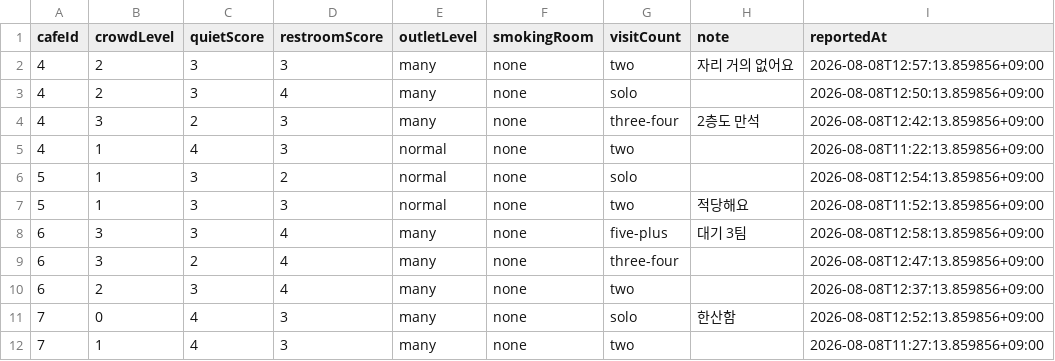
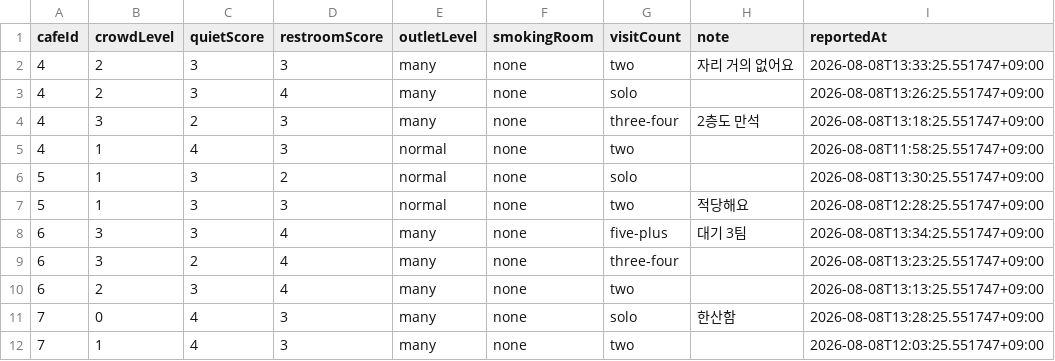
Before and after one commit to sol-ution/hackaton, a CSV file: cafe_backend/reports.csv, drawn as a sheet.

```diff
--- a/cafe_backend/reports.csv
+++ b/cafe_backend/reports.csv
@@ -1,12 +1,12 @@
 cafeId,crowdLevel,quietScore,restroomScore,outletLevel,smokingRoom,visitCount,note,reportedAt
-4,2,3,3,many,none,two,자리 거의 없어요,2026-08-08T12:57:13.859856+09:00
-4,2,3,4,many,none,solo,,2026-08-08T12:50:13.859856+09:00
-4,3,2,3,many,none,three-four,2층도 만석,2026-08-08T12:42:13.859856+09:00
-4,1,4,3,normal,none,two,,2026-08-08T11:22:13.859856+09:00
-5,1,3,2,normal,none,solo,,2026-08-08T12:54:13.859856+09:00
-5,1,3,3,normal,none,two,적당해요,2026-08-08T11:52:13.859856+09:00
-6,3,3,4,many,none,five-plus,대기 3팀,2026-08-08T12:58:13.859856+09:00
-6,3,2,4,many,none,three-four,,2026-08-08T12:47:13.859856+09:00
-6,2,3,4,many,none,two,,2026-08-08T12:37:13.859856+09:00
-7,0,4,3,many,none,solo,한산함,2026-08-08T12:52:13.859856+09:00
-7,1,4,3,many,none,two,,2026-08-08T11:27:13.859856+09:00
+4,2,3,3,many,none,two,자리 거의 없어요,2026-08-08T13:33:25.551747+09:00
+4,2,3,4,many,none,solo,,2026-08-08T13:26:25.551747+09:00
+4,3,2,3,many,none,three-four,2층도 만석,2026-08-08T13:18:25.551747+09:00
+4,1,4,3,normal,none,two,,2026-08-08T11:58:25.551747+09:00
+5,1,3,2,normal,none,solo,,2026-08-08T13:30:25.551747+09:00
+5,1,3,3,normal,none,two,적당해요,2026-08-08T12:28:25.551747+09:00
+6,3,3,4,many,none,five-plus,대기 3팀,2026-08-08T13:34:25.551747+09:00
+6,3,2,4,many,none,three-four,,2026-08-08T13:23:25.551747+09:00
+6,2,3,4,many,none,two,,2026-08-08T13:13:25.551747+09:00
+7,0,4,3,many,none,solo,한산함,2026-08-08T13:28:25.551747+09:00
+7,1,4,3,many,none,two,,2026-08-08T12:03:25.551747+09:00
```
Also changed, not shown: 1 other file.
